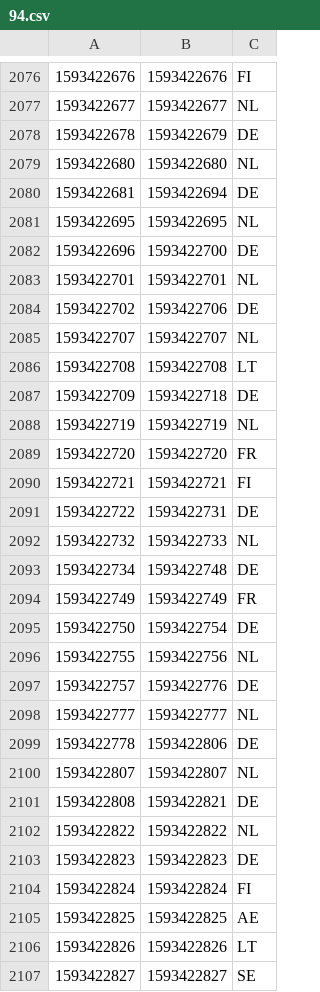
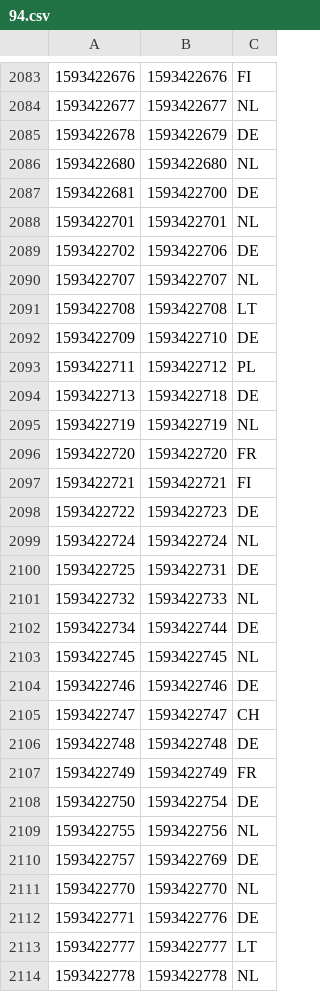
Before and after one commit to ABubu23/ada-ip-country, a CSV file: data/ipv4/94.csv, drawn as a sheet; only a part is shown, gaps mark what is left out; the shorter side is filled out with more unchanged rows; the diff covers the shown part only.

```diff
--- a/data/ipv4/94.csv
+++ b/data/ipv4/94.csv
@@ -2079,5 +2086,3 @@
 1593422680,1593422680,NL
-1593422681,1593422694,DE
-1593422695,1593422695,NL
-1593422696,1593422700,DE
+1593422681,1593422700,DE
 1593422701,1593422701,NL
@@ -2086,3 +2091,5 @@
 1593422708,1593422708,LT
-1593422709,1593422718,DE
+1593422709,1593422710,DE
+1593422711,1593422712,PL
+1593422713,1593422718,DE
 1593422719,1593422719,NL
@@ -2090,5 +2097,11 @@
 1593422721,1593422721,FI
-1593422722,1593422731,DE
+1593422722,1593422723,DE
+1593422724,1593422724,NL
+1593422725,1593422731,DE
 1593422732,1593422733,NL
-1593422734,1593422748,DE
+1593422734,1593422744,DE
+1593422745,1593422745,NL
+1593422746,1593422746,DE
+1593422747,1593422747,CH
+1593422748,1593422748,DE
 1593422749,1593422749,FR
@@ -2096,4 +2109,6 @@
 1593422755,1593422756,NL
-1593422757,1593422776,DE
-1593422777,1593422777,NL
-1593422778,1593422806,DE
+1593422757,1593422769,DE
+1593422770,1593422770,NL
+1593422771,1593422776,DE
+1593422777,1593422777,LT
+1593422778,1593422778,NL
```
Also changed, not shown: 24 added rows, 7 removed rows and 35 edited cells elsewhere in this file, data/ipv4/173.csv, data/ipv4/178.csv, 55 other files.
